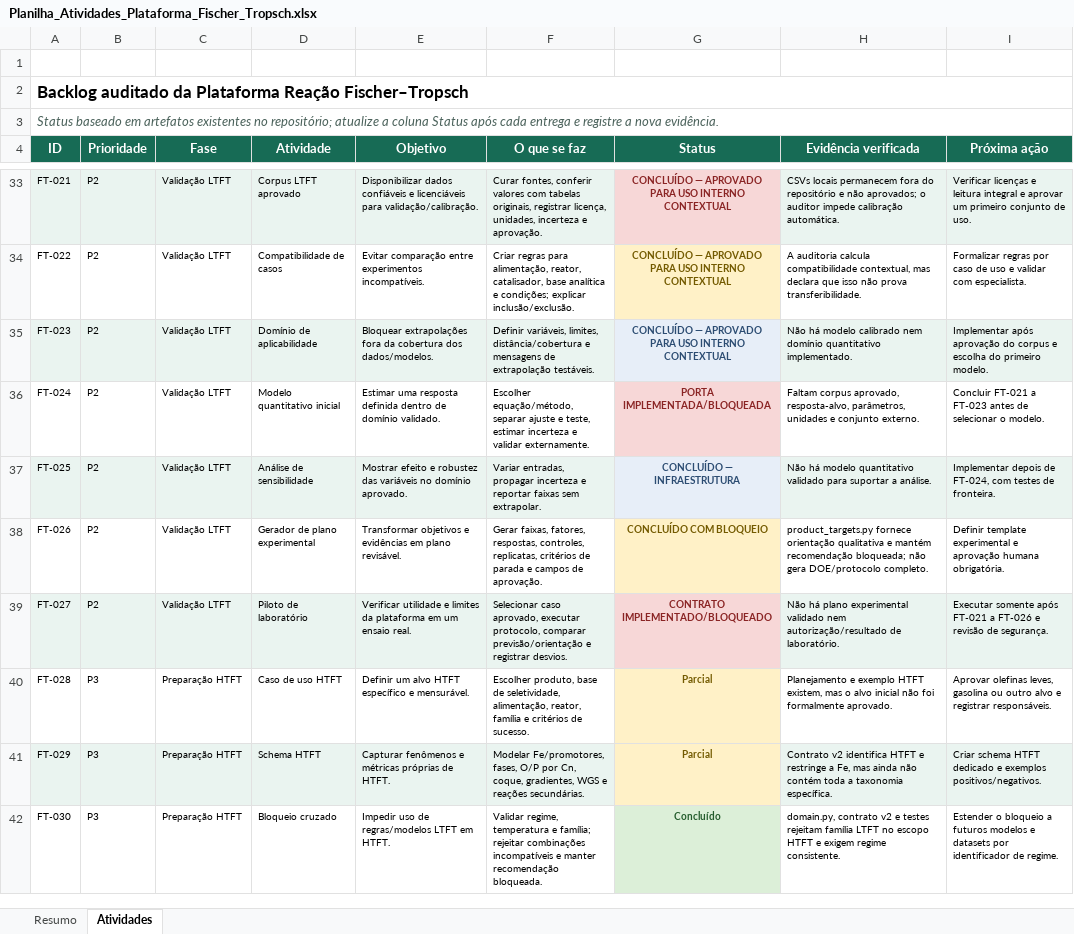
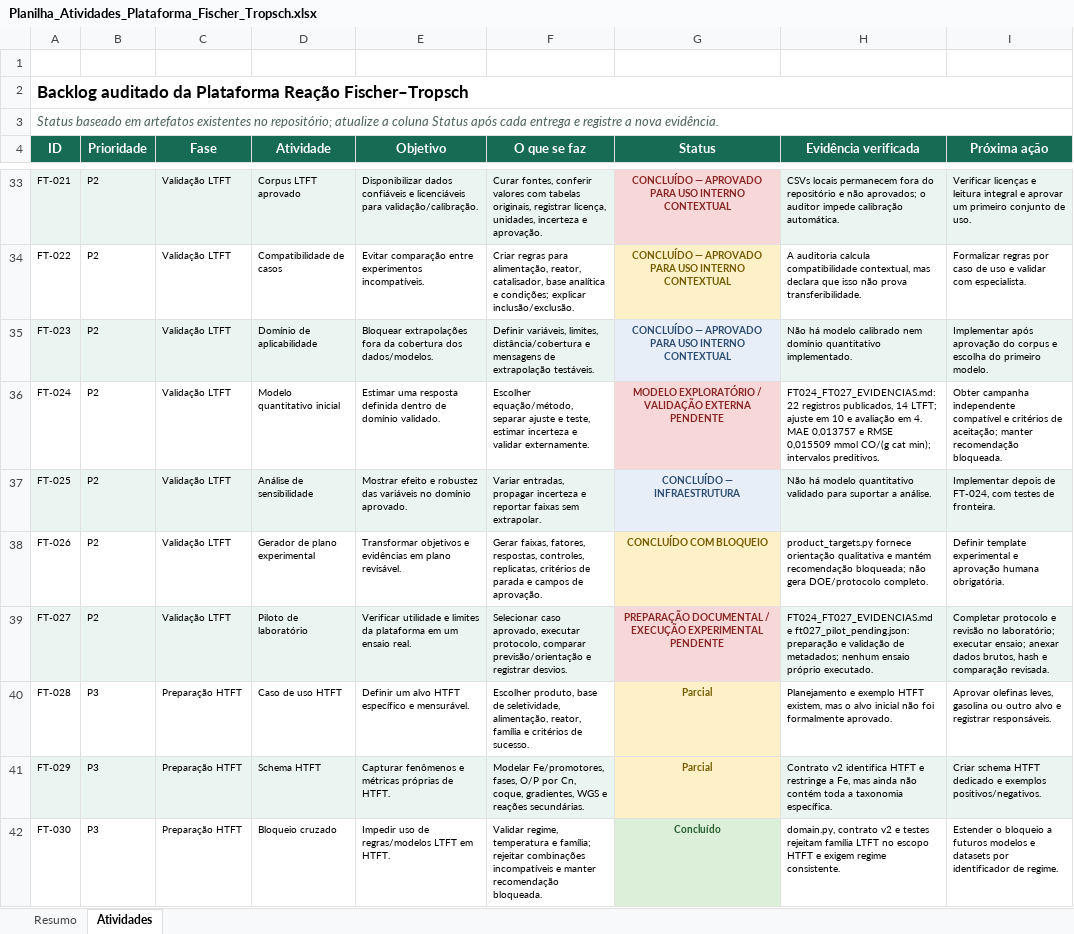
Before and after one commit to allanmaia008-ops/reacao-fischer-tropsch, an Excel workbook: docs/Planilha_Atividades_Plataforma_Fischer_Tropsch.xlsx, sheet Atividades, drawn as a sheet; only a part is shown, gaps mark what is left out; values as stored, in another font and other column widths than the file's, no borders; conditional formats and table styles not drawn; the diff names each change by its address in the sheet, - before the commit and + after, or states it on an @@ line.

```diff
--- a/docs/Planilha_Atividades_Plataforma_Fischer_Tropsch.xlsx (sheet Atividades)
+++ b/docs/Planilha_Atividades_Plataforma_Fischer_Tropsch.xlsx (sheet Atividades)
-G36 (Status): PORTA IMPLEMENTADA/BLOQUEADA
+G36 (Status): MODELO EXPLORATÓRIO / VALIDAÇÃO EXTERNA PENDENTE
-H36 (Evidência verificada): Faltam corpus aprovado, resposta-alvo, parâmetros, unidades e conjunto externo.
+H36 (Evidência verificada): FT024_FT027_EVIDENCIAS.md: 22 registros publicados, 14 LTFT; ajuste em 10 e avaliação em 4. MAE 0,013757 e RMSE 0,015509 mmol CO/(g cat min); intervalos preditivos.
-I36 (Próxima ação): Concluir FT-021 a FT-023 antes de selecionar o modelo.
+I36 (Próxima ação): Obter campanha independente compatível e critérios de aceitação; manter recomendação bloqueada.
-G39 (Status): CONTRATO IMPLEMENTADO/BLOQUEADO
+G39 (Status): PREPARAÇÃO DOCUMENTAL / EXECUÇÃO EXPERIMENTAL PENDENTE
-H39 (Evidência verificada): Não há plano experimental validado nem autorização/resultado de laboratório.
+H39 (Evidência verificada): FT024_FT027_EVIDENCIAS.md e ft027_pilot_pending.json: preparação e validação de metadados; nenhum ensaio próprio executado.
-I39 (Próxima ação): Executar somente após FT-021 a FT-026 e revisão de segurança.
+I39 (Próxima ação): Completar protocolo e revisão no laboratório; executar ensaio; anexar dados brutos, hash e comparação revisada.
```
Also changed, not shown: 12 other files.
